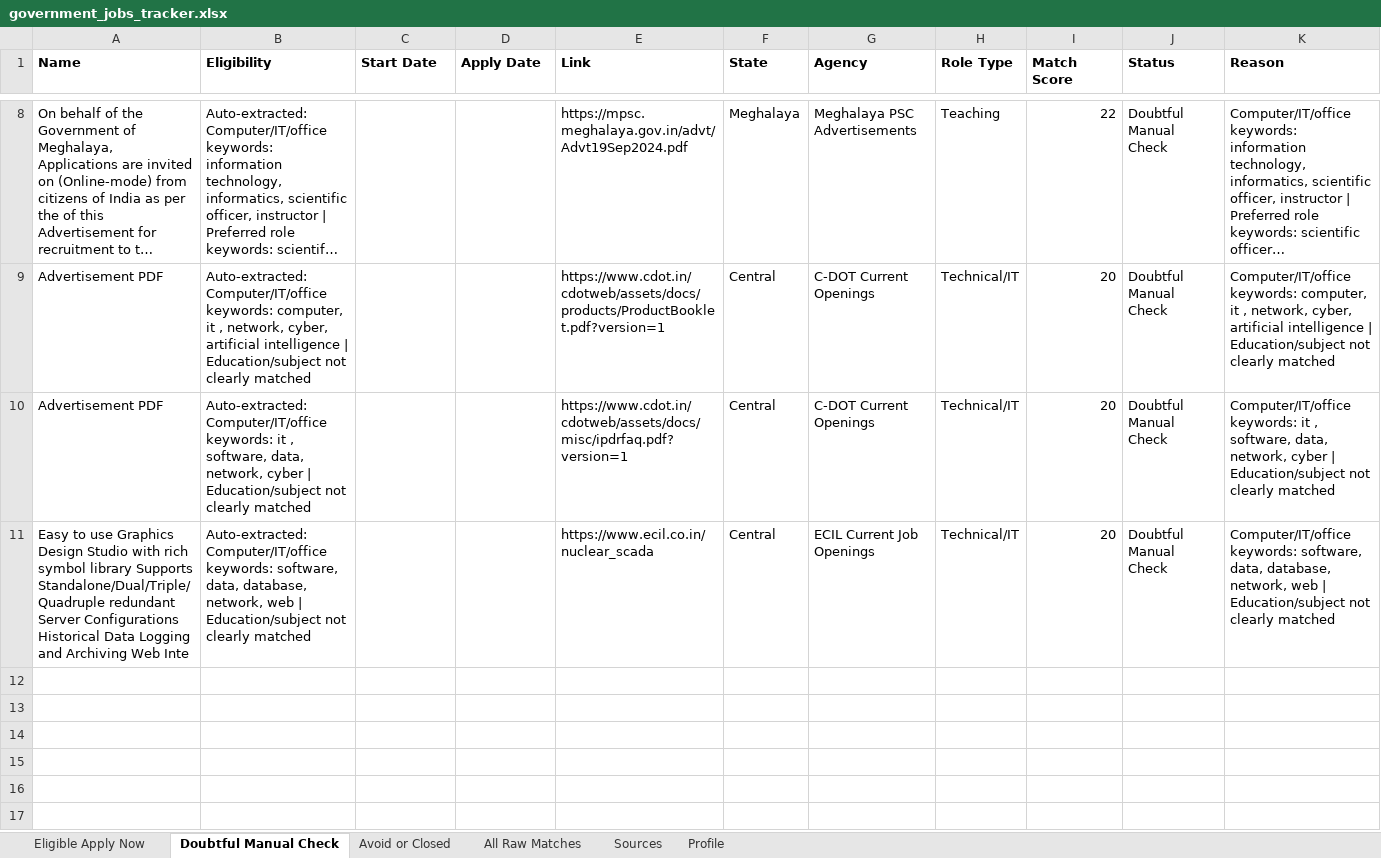
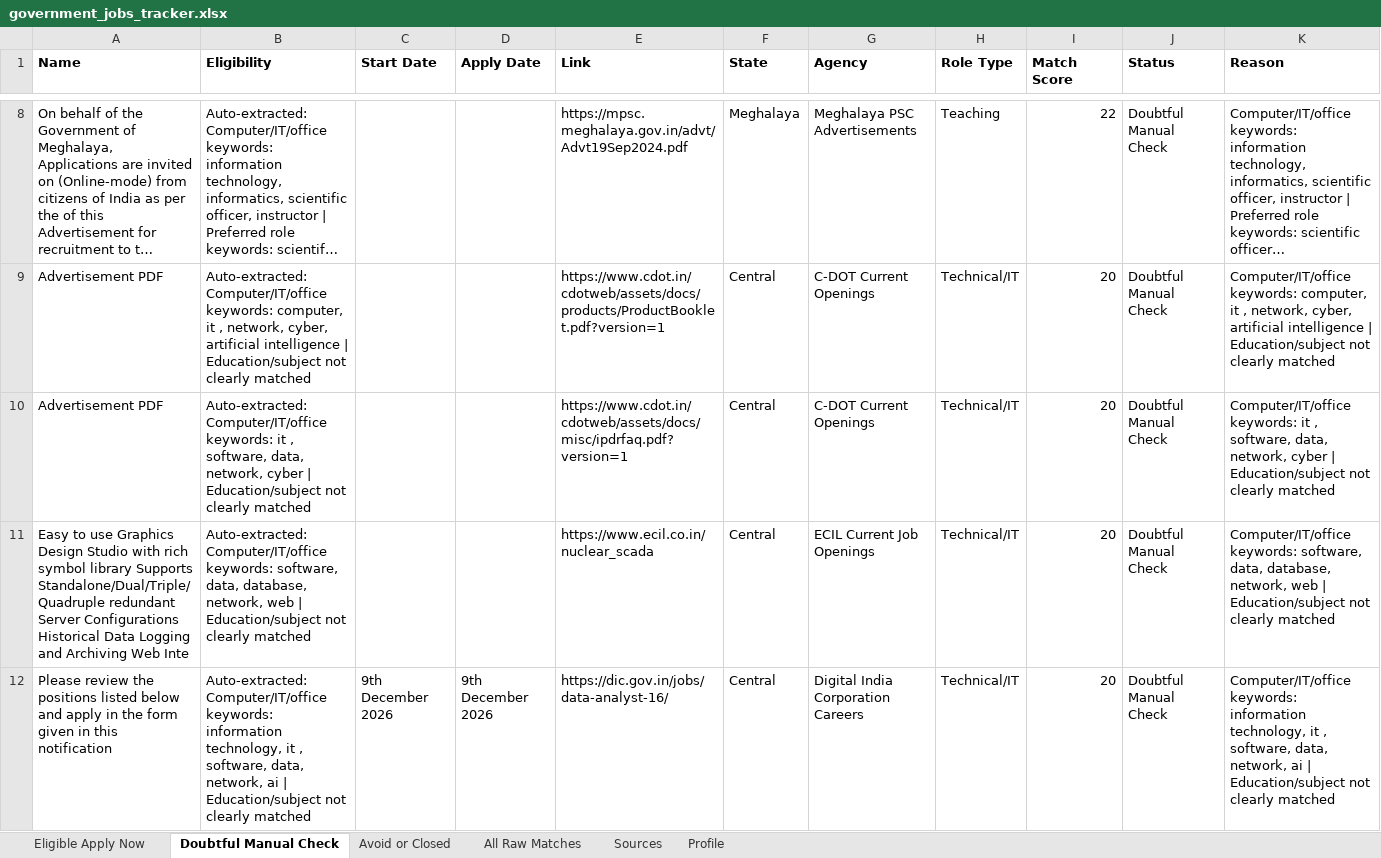
Before and after one commit to cshemant/LearnWithHemant, an Excel workbook: jobs/government_jobs_tracker.xlsx, sheet Doubtful Manual Check, drawn as a sheet; only a part is shown, gaps mark what is left out; long unchanged cells end in …; values as stored, in another font and other column widths than the file's, no borders; rows hold the shown columns only; the diff covers the shown part only; the diff names each change by its address in the sheet, - before the commit and + after, or states it on an @@ line.

```diff
--- a/jobs/government_jobs_tracker.xlsx (sheet Doubtful Manual Check)
+++ b/jobs/government_jobs_tracker.xlsx (sheet Doubtful Manual Check)
+row 12: Please review the positions listed below and apply in the form given in this notification | Auto-extracted: Computer/IT/office keywords: information technology, it , software, data, network, ai | Education/subject not clearly matched | 9th December 2026 | 9th December 2026 | https://dic.gov.in/jobs/data-analyst-16/ | Central | Digital India Corporation Careers | Technical/IT | 20 | Doubtful Manual Check | Computer/IT/office keywords: information technology, it , software, data, network, ai | Education/subject not clearly matched
```
Also changed, not shown: 1 added row and 5 edited cells elsewhere in this sheet, sheet All Raw Matches, sheet Avoid or Closed, 42 other files.
